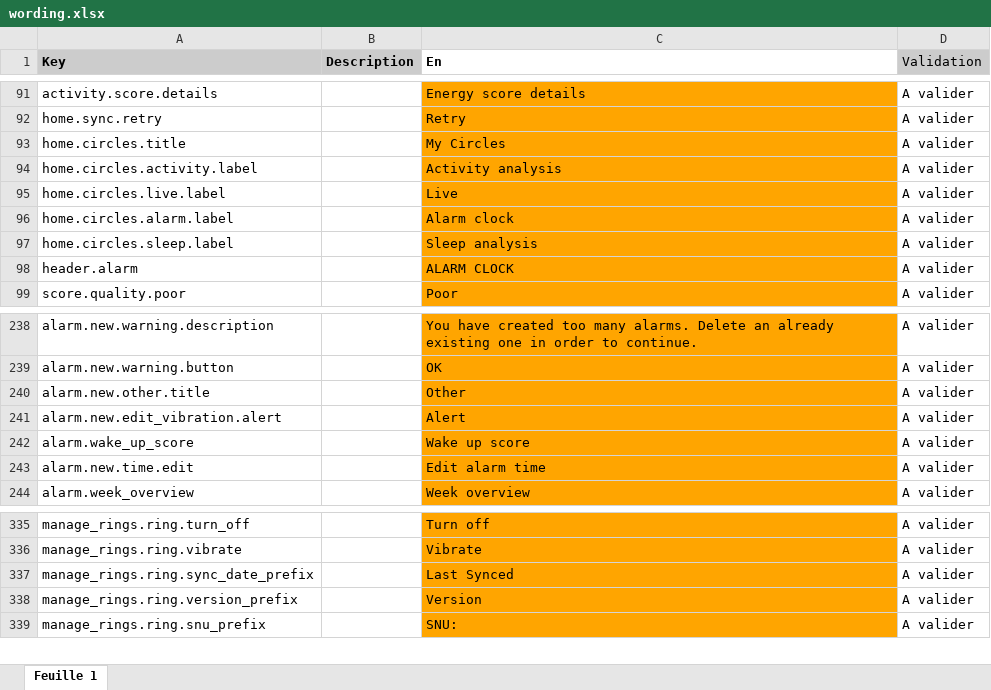
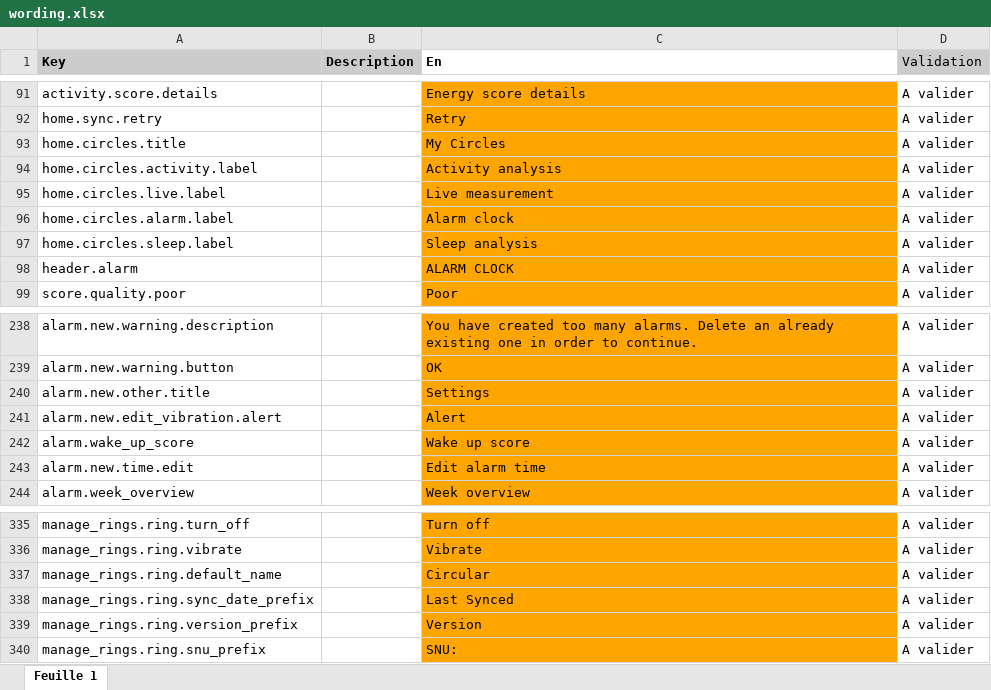
Before and after one commit to aichannode/circular-ring, an Excel workbook: wording.xlsx, sheet Feuille 1, drawn as a sheet; only a part is shown, gaps mark what is left out; values as stored, in another font and other column widths than the file's, no borders; charts and pictures not drawn; the diff names each change by its address in the sheet, - before the commit and + after, or states it on an @@ line.

Commit message:
i18n on default ring name

```diff
--- a/wording.xlsx (sheet Feuille 1)
+++ b/wording.xlsx (sheet Feuille 1)
-C95 (En): Live
+C95 (En): Live measurement
-C240 (En): Other
+C240 (En): Settings
+row 337: manage_rings.ring.default_name |  | Circular | A valider
```
Also changed, not shown: 2 other files.
